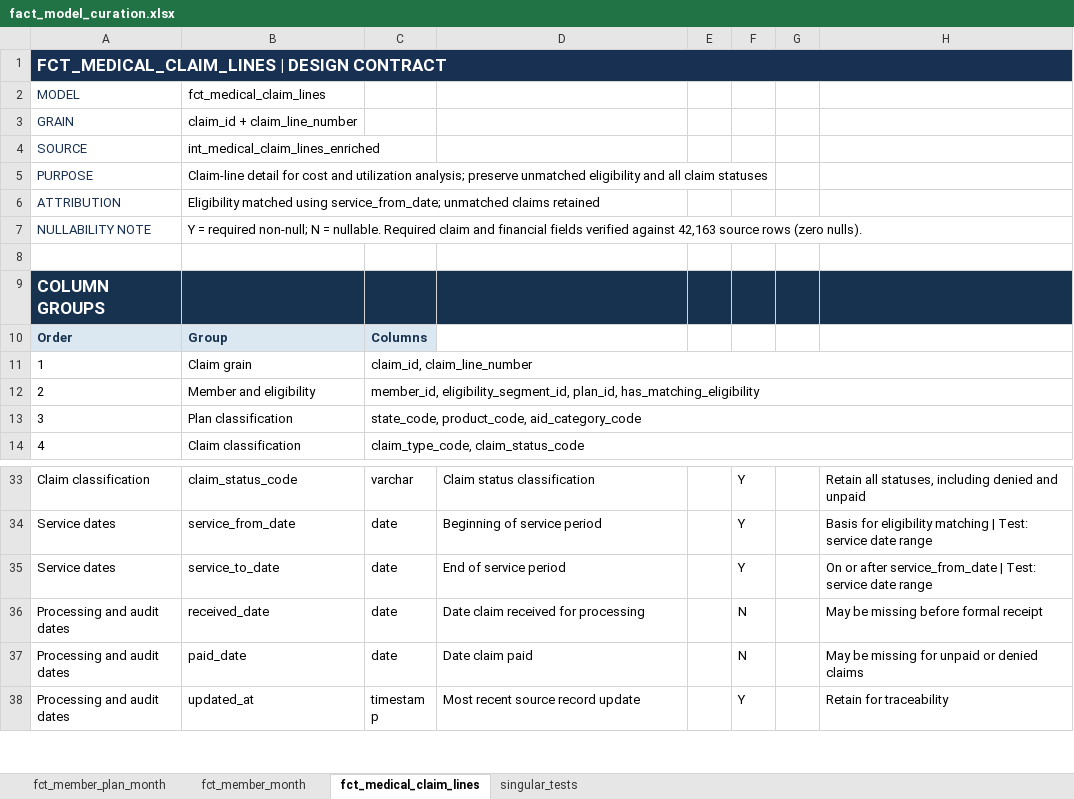
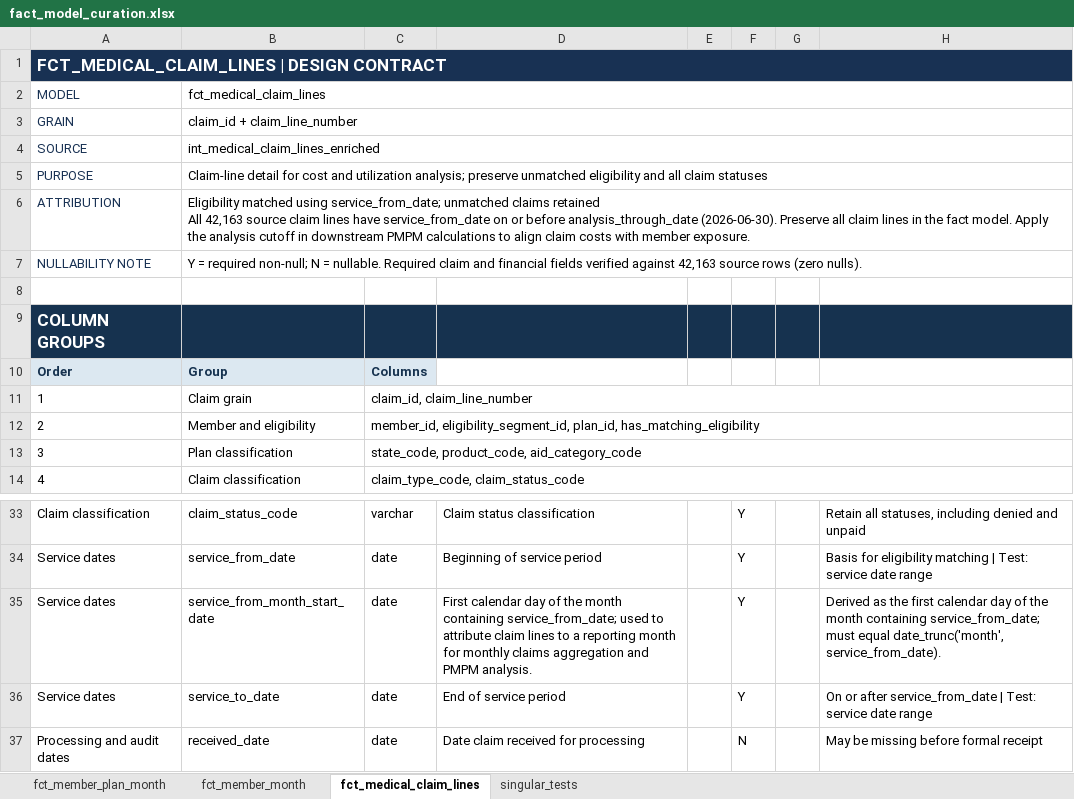
Before and after one commit to jkimdatadev/healthcare-claims-dbt, an Excel workbook: docs/fact_model_curation.xlsx, sheet fct_medical_claim_lines, drawn as a sheet; only a part is shown, gaps mark what is left out; the shorter side is filled out with more unchanged rows; values as stored, in another font and other column widths than the file's, no borders; ↵ is a line break in a cell; the diff names each change by its address in the sheet, - before the commit and + after, or states it on an @@ line.

Commit message:
Add fct_medical_claim_lines model with generic tests

```diff
--- a/docs/fact_model_curation.xlsx (sheet fct_medical_claim_lines)
+++ b/docs/fact_model_curation.xlsx (sheet fct_medical_claim_lines)
+B2:H2 merged
+B3:H3 merged
+B4:H4 merged
+B5:H5 merged
-B6: …claims retained
+B6: …claims retained ↵ All 42,163 source claim lines have service_from_date on or before analysis_through_date (2026-06-30). Preserve all claim lines in the fact model. Apply the analysis cutoff in downstream PMPM calculations to align claim costs with member exposure.
+B6:H6 merged
+B7:H7 merged
+row 35: Service dates | service_from_month_start_date | date | First calendar day of the month containing service_from_date; used to attribute claim lines to a reporting month for monthly claims aggregation and PMPM analysis. |  | Y |  | Derived as the first calendar day of the month containing service_from_date; must equal date_trunc('month', service_from_date).
```
Also changed, not shown: sheet singular_tests, 4 other files.
